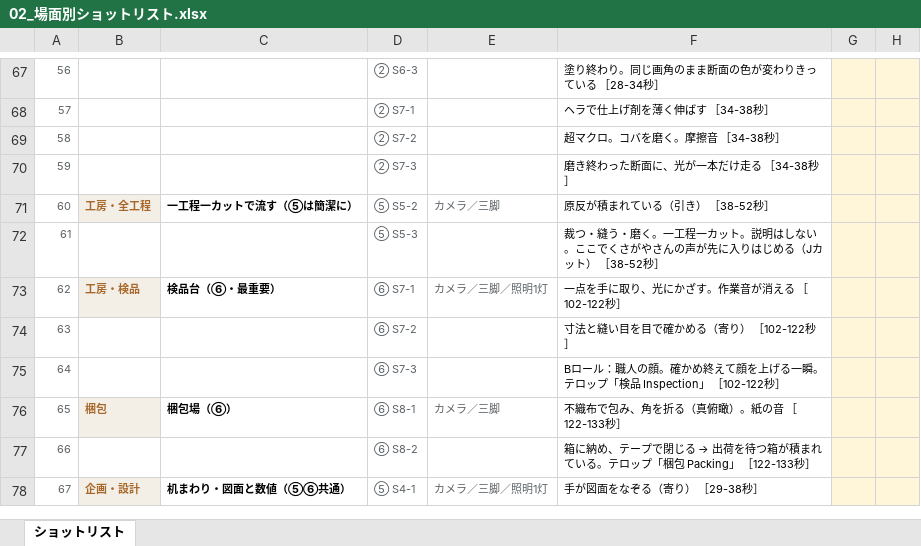
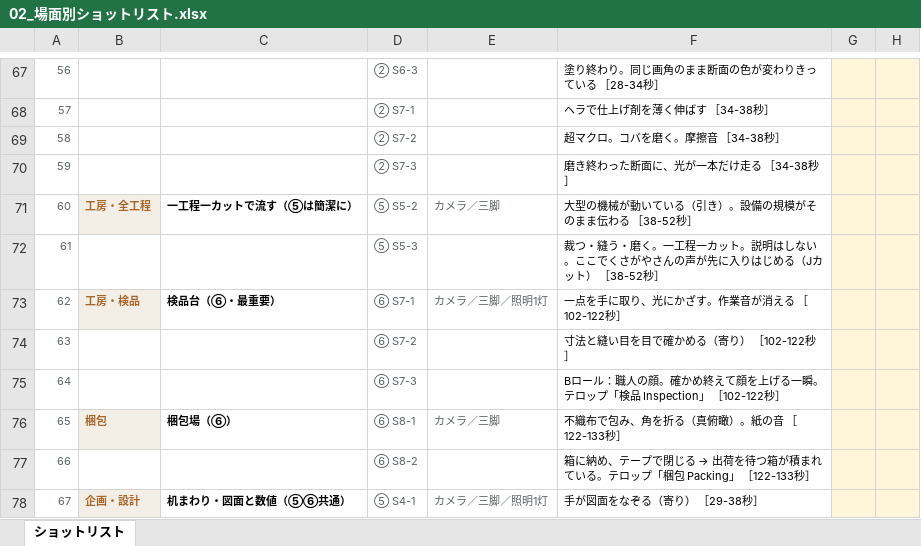
Before and after one commit to Shiori0415/dougaseisaku, an Excel workbook: pdf/02_場面別ショットリスト.xlsx, sheet ショットリスト, drawn as a sheet; only a part is shown, gaps mark what is left out; values as stored, in another font and other column widths than the file's, no borders; the diff names each change by its address in the sheet, - before the commit and + after, or states it on an @@ line.

```diff
--- a/pdf/02_場面別ショットリスト.xlsx (sheet ショットリスト)
+++ b/pdf/02_場面別ショットリスト.xlsx (sheet ショットリスト)
-F71: 原反が積まれている（引き） ［38-52秒］
+F71: 大型の機械が動いている（引き）。設備の規模がそのまま伝わる ［38-52秒］
```
Also changed, not shown: 5 other files.
